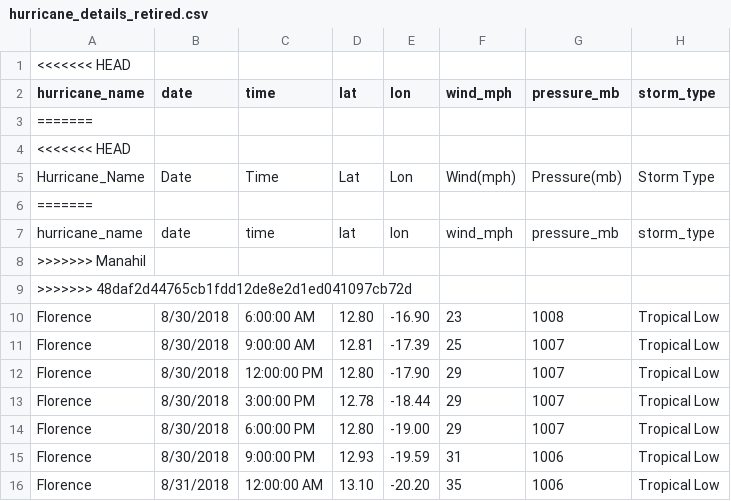
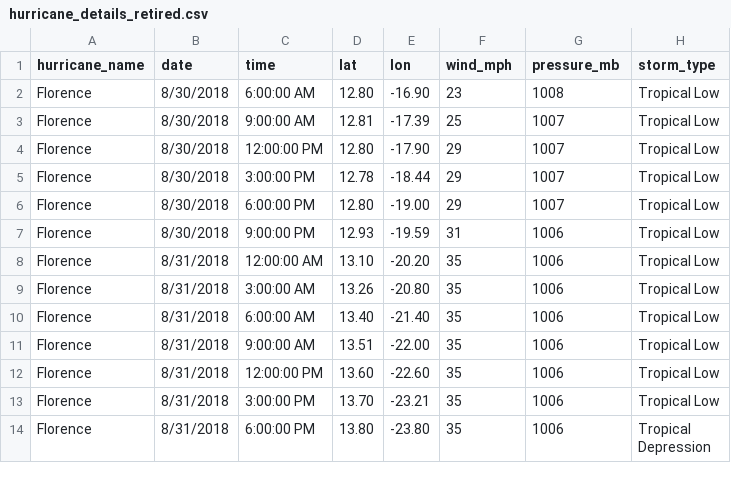
Before and after one commit to deelan01/weather_wizards, a CSV file: data/hurricane_details_retired.csv, drawn as a sheet; only a part is shown; the shorter side is filled out with more unchanged rows.

```diff
--- a/data/hurricane_details_retired.csv
+++ b/data/hurricane_details_retired.csv
@@ -1,10 +1,2 @@
-<<<<<<< HEAD
 hurricane_name,date,time,lat,lon,wind_mph,pressure_mb,storm_type
-=======
-<<<<<<< HEAD
-Hurricane_Name,Date, Time , Lat , Lon , Wind(mph) , Pressure(mb) , Storm Type
-=======
-hurricane_name,date,time,lat,lon,wind_mph,pressure_mb,storm_type
->>>>>>> Manahil
->>>>>>> 48daf2d44765cb1fdd12de8e2d1ed041097cb72d
 Florence,8/30/2018,6:00:00 AM,12.80,-16.90,23,1008,Tropical Low
```
Also changed, not shown: 4 other files.
